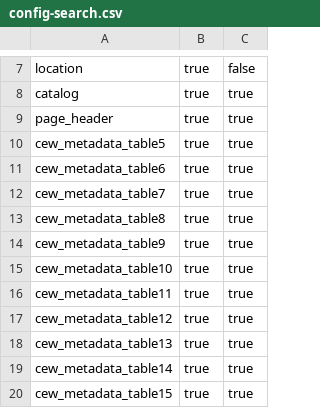
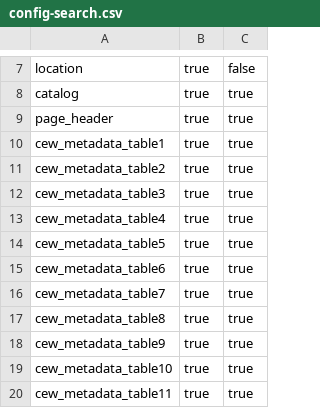
Before and after one commit to cedwardwhite/ihl_sa_draft_1, a CSV file: _data/config-search.csv, drawn as a sheet; only a part is shown, gaps mark what is left out; the shorter side is filled out with more unchanged rows; the diff names each change by its address in the sheet, - before the commit and + after, or states it on an @@ line.

Commit message:
misc changes - add artist metadata

```diff
--- a/_data/config-search.csv
+++ b/_data/config-search.csv
+row 10: cew_metadata_table1 | true | true
+row 11: cew_metadata_table2 | true | true
+row 12: cew_metadata_table3 | true | true
+row 13: cew_metadata_table4 | true | true
```
Also changed, not shown: 3 other files.
